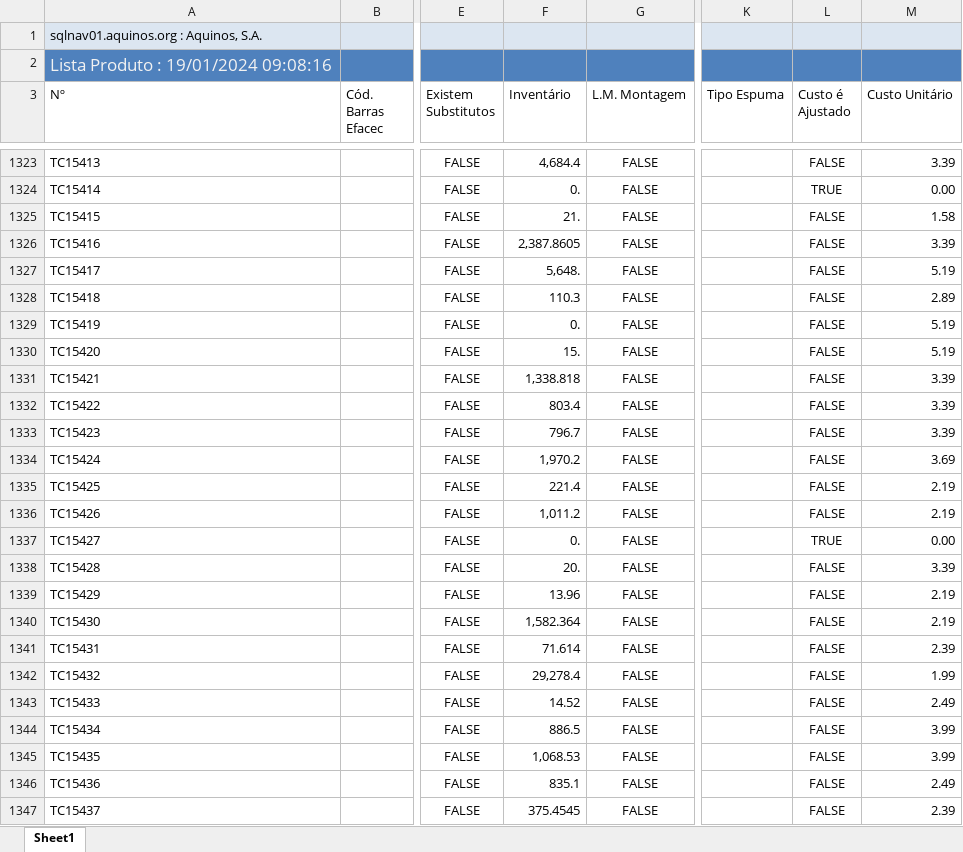
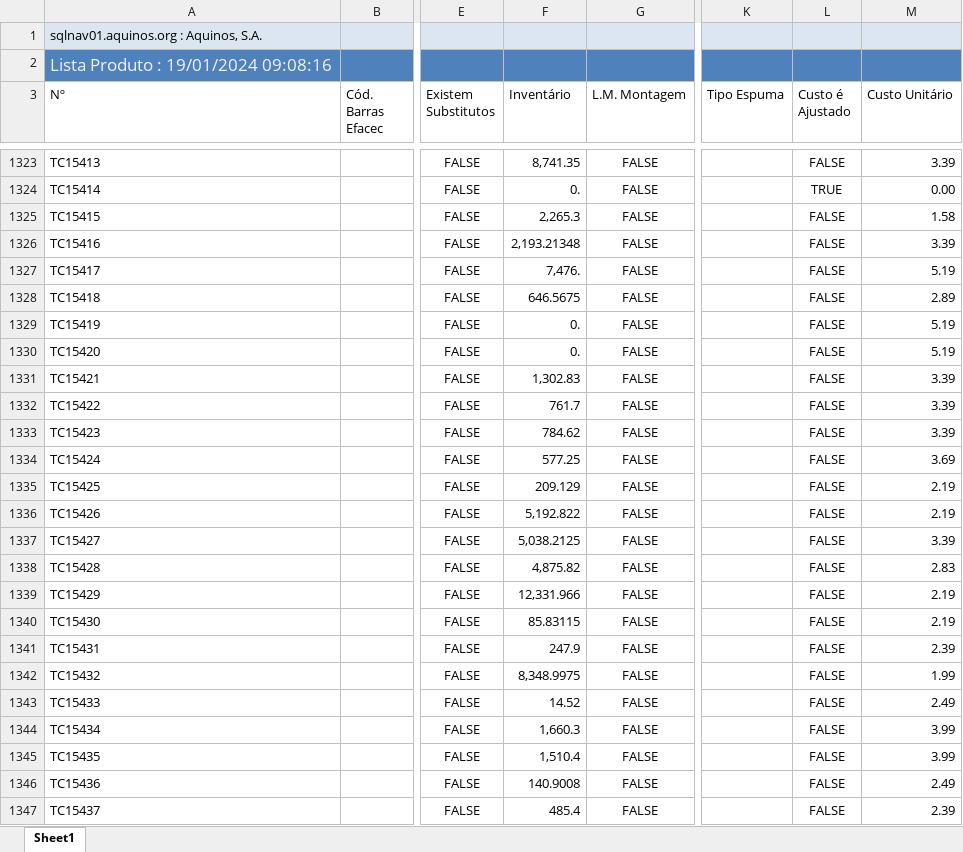
Before and after one commit to WirsoDev/rexBot, an Excel workbook: EXCEL LIBS/TC_02.xlsx, sheet Sheet1, drawn as a sheet; only a part is shown, gaps mark what is left out; values as stored, in another font and other column widths than the file's, no borders; table styles not drawn; the diff covers the shown part only; the diff names each change by its address in the sheet, - before the commit and + after, or states it on an @@ line.

```diff
--- a/EXCEL LIBS/TC_02.xlsx (sheet Sheet1)
+++ b/EXCEL LIBS/TC_02.xlsx (sheet Sheet1)
-F1323 (Inventário): 4,684.4
+F1323 (Inventário): 8,741.35
-F1325 (Inventário): 21.
+F1325 (Inventário): 2,265.3
-F1326 (Inventário): 2,387.8605
+F1326 (Inventário): 2,193.21348
-F1327 (Inventário): 5,648.
+F1327 (Inventário): 7,476.
-F1328 (Inventário): 110.3
+F1328 (Inventário): 646.5675
-F1330 (Inventário): 15.
+F1330 (Inventário): 0.
-F1331 (Inventário): 1,338.818
+F1331 (Inventário): 1,302.83
-F1332 (Inventário): 803.4
+F1332 (Inventário): 761.7
-F1333 (Inventário): 796.7
+F1333 (Inventário): 784.62
-F1334 (Inventário): 1,970.2
+F1334 (Inventário): 577.25
-F1335 (Inventário): 221.4
+F1335 (Inventário): 209.129
-F1336 (Inventário): 1,011.2
+F1336 (Inventário): 5,192.822
-F1337 (Inventário): 0.
+F1337 (Inventário): 5,038.2125
-L1337 (Custo é Ajustado): TRUE
+L1337 (Custo é Ajustado): FALSE
-M1337 (Custo Unitário): 0.00
+M1337 (Custo Unitário): 3.39
-F1338 (Inventário): 20.
+F1338 (Inventário): 4,875.82
-M1338 (Custo Unitário): 3.39
+M1338 (Custo Unitário): 2.83
-F1339 (Inventário): 13.96
+F1339 (Inventário): 12,331.966
-F1340 (Inventário): 1,582.364
+F1340 (Inventário): 85.83115
-F1341 (Inventário): 71.614
+F1341 (Inventário): 247.9
-F1342 (Inventário): 29,278.4
+F1342 (Inventário): 8,348.9975
-F1344 (Inventário): 886.5
+F1344 (Inventário): 1,660.3
-F1345 (Inventário): 1,068.53
+F1345 (Inventário): 1,510.4
-F1346 (Inventário): 835.1
+F1346 (Inventário): 140.9008
-F1347 (Inventário): 375.4545
+F1347 (Inventário): 485.4
```
Also changed, not shown: 30 added rows and 442 edited cells elsewhere in this sheet, EXCEL LIBS/tc_oldlist.xlsx, 1 other file.
